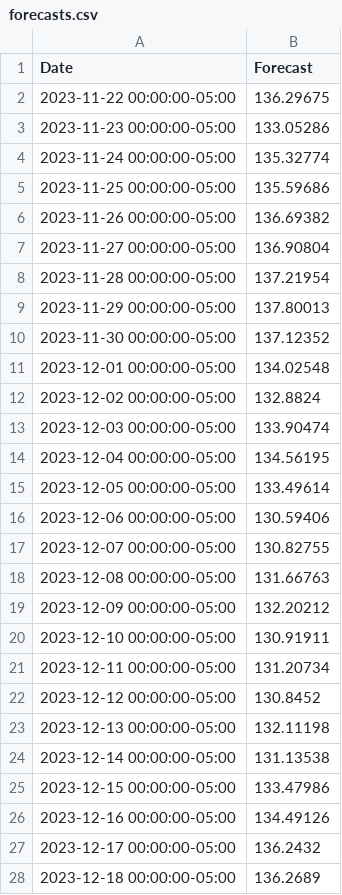
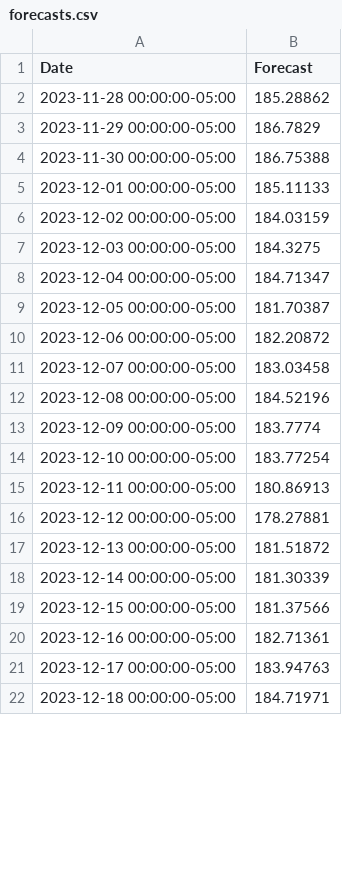
Before and after one commit to mariaachim/stock-market-forecast-application, a CSV file: static/forecasts.csv, drawn as a sheet; only a part is shown; the diff covers the shown part only.

```diff
--- a/static/forecasts.csv
+++ b/static/forecasts.csv
@@ -1,28 +1,22 @@
 Date,Forecast
-2023-11-22 00:00:00-05:00,136.29675
-2023-11-23 00:00:00-05:00,133.05286
-2023-11-24 00:00:00-05:00,135.32774
-2023-11-25 00:00:00-05:00,135.59686
-2023-11-26 00:00:00-05:00,136.69382
-2023-11-27 00:00:00-05:00,136.90804
-2023-11-28 00:00:00-05:00,137.21954
-2023-11-29 00:00:00-05:00,137.80013
-2023-11-30 00:00:00-05:00,137.12352
-2023-12-01 00:00:00-05:00,134.02548
-2023-12-02 00:00:00-05:00,132.8824
-2023-12-03 00:00:00-05:00,133.90474
-2023-12-04 00:00:00-05:00,134.56195
-2023-12-05 00:00:00-05:00,133.49614
-2023-12-06 00:00:00-05:00,130.59406
-2023-12-07 00:00:00-05:00,130.82755
-2023-12-08 00:00:00-05:00,131.66763
-2023-12-09 00:00:00-05:00,132.20212
-2023-12-10 00:00:00-05:00,130.91911
-2023-12-11 00:00:00-05:00,131.20734
-2023-12-12 00:00:00-05:00,130.8452
-2023-12-13 00:00:00-05:00,132.11198
-2023-12-14 00:00:00-05:00,131.13538
-2023-12-15 00:00:00-05:00,133.47986
-2023-12-16 00:00:00-05:00,134.49126
-2023-12-17 00:00:00-05:00,136.2432
-2023-12-18 00:00:00-05:00,136.2689
+2023-11-28 00:00:00-05:00,185.28862
+2023-11-29 00:00:00-05:00,186.7829
+2023-11-30 00:00:00-05:00,186.75388
+2023-12-01 00:00:00-05:00,185.11133
+2023-12-02 00:00:00-05:00,184.03159
+2023-12-03 00:00:00-05:00,184.3275
+2023-12-04 00:00:00-05:00,184.71347
+2023-12-05 00:00:00-05:00,181.70387
+2023-12-06 00:00:00-05:00,182.20872
+2023-12-07 00:00:00-05:00,183.03458
+2023-12-08 00:00:00-05:00,184.52196
+2023-12-09 00:00:00-05:00,183.7774
+2023-12-10 00:00:00-05:00,183.77254
+2023-12-11 00:00:00-05:00,180.86913
+2023-12-12 00:00:00-05:00,178.27881
+2023-12-13 00:00:00-05:00,181.51872
+2023-12-14 00:00:00-05:00,181.30339
+2023-12-15 00:00:00-05:00,181.37566
+2023-12-16 00:00:00-05:00,182.71361
+2023-12-17 00:00:00-05:00,183.94763
+2023-12-18 00:00:00-05:00,184.71971
```
Also changed, not shown: 6 added rows and 3 edited cells elsewhere in this file, 4 other files.
